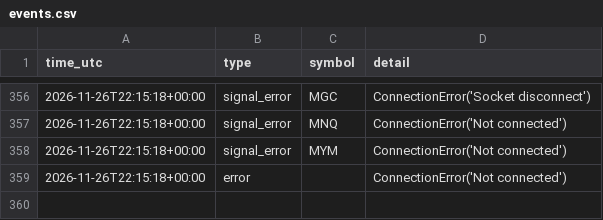
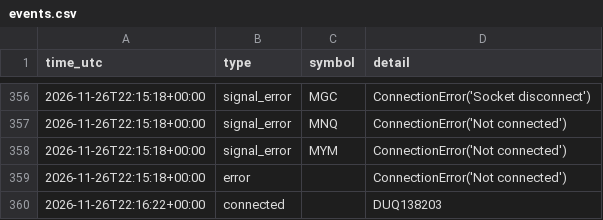
Before and after one commit to ProfDrTan/ibkr-options-income, a CSV file: data/discipline/events.csv, drawn as a sheet; only a part is shown, gaps mark what is left out; the diff names each change by its address in the sheet, - before the commit and + after, or states it on an @@ line.

Commit message:
discipline_bot journal update

```diff
--- a/data/discipline/events.csv
+++ b/data/discipline/events.csv
+row 360: 2026-11-26T22:16:22+00:00 | connected |  | DUQ138203
```
Also changed, not shown: 2 other files.
